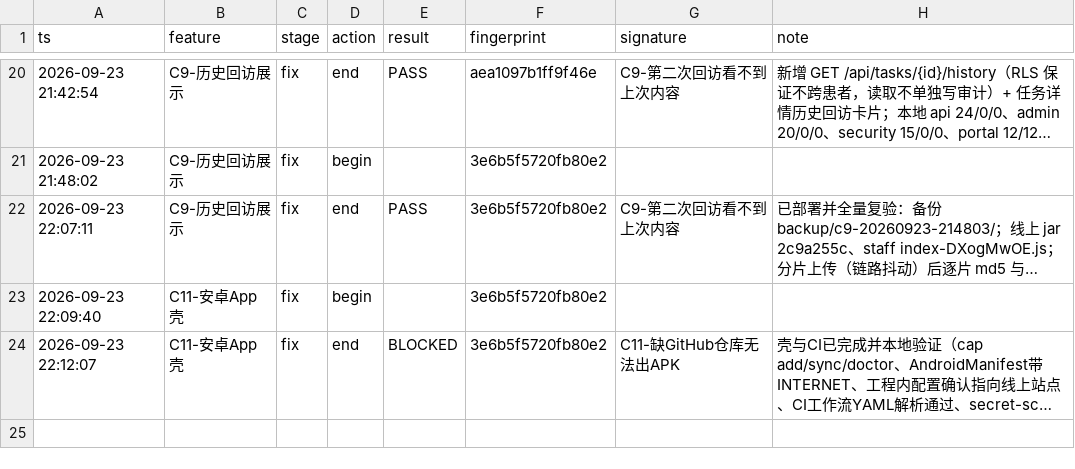
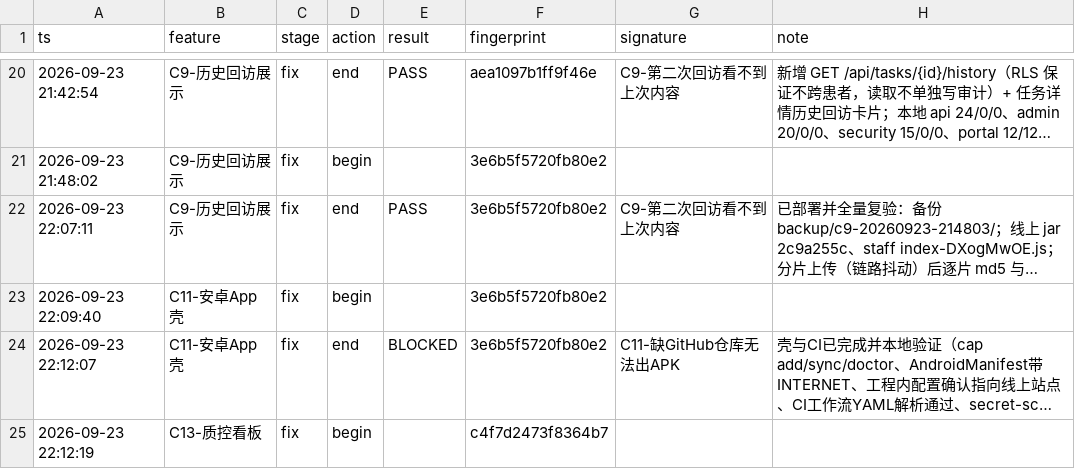
Before and after one commit to wuleiaa/yisuifang, a TSV file: tools/.pipeline/ledger.tsv, drawn as a sheet; only a part is shown, gaps mark what is left out; long unchanged cells end in …; the diff names each change by its address in the sheet, - before the commit and + after, or states it on an @@ line.

Commit message:
C13 质控看板：完成率/逾期/病理时长/责任人拆分/异常事件
新增 GET /api/admin/qc + 管理后台质控看板页。统计口径写在页面和代码注释里：本月按 due_date 落在本月算、逾期计入分母、病理审核时长取近 30 天录入到审核的平均小时、异常事件取近 30 天 is_abnormal 记录。

顺带修掉一个真 bug：AdminService 的统计查询从不设置 RLS 会话变量，而 followup_task/followup_record/patient/pathology_report 都开着行级安全，行被静默过滤，管理后台概览的待办/逾期永远显示 0（实测库里 10 条待办、接口返回 0，线上同样）。现在统计前统一 applyAsSystem，科室范围仍由 SQL 的 dept_id 过滤负责。

测试：admin-smoke 新增第 8 节 4 项（含接口数字必须等于数据库的 RLS 回归断言、危险症状到异常事件的端到端、普通医生 403）20->24；ui-check-admin 新增质控看板渲染步 11->12。本地 api 24/0/0、admin 24/0/0、security 15/0/0、portal 12/12，三端走查 staff 16、patient 10、admin 12 全绿。

过程中我自己写错两处并当场修掉：原生查询里 timestamptz 在 Hibernate 6 返回 Instant 而我按 Timestamp 强转（一旦真有异常事件就 500）；DTO 字段顺序与 SQL 列顺序不一致导致症状位置收到结论。两者都有测试兜住。种子数据里病理 reviewed_at 改为比 entered_at 晚 6 小时 12 分，否则看板审核时长永远是 0。

```diff
--- a/tools/.pipeline/ledger.tsv
+++ b/tools/.pipeline/ledger.tsv
+row 25: 2026-09-23 22:12:19 | C13-质控看板 | fix | begin |  | c4f7d2473f8364b7
```
Also changed, not shown: 13 other files.
